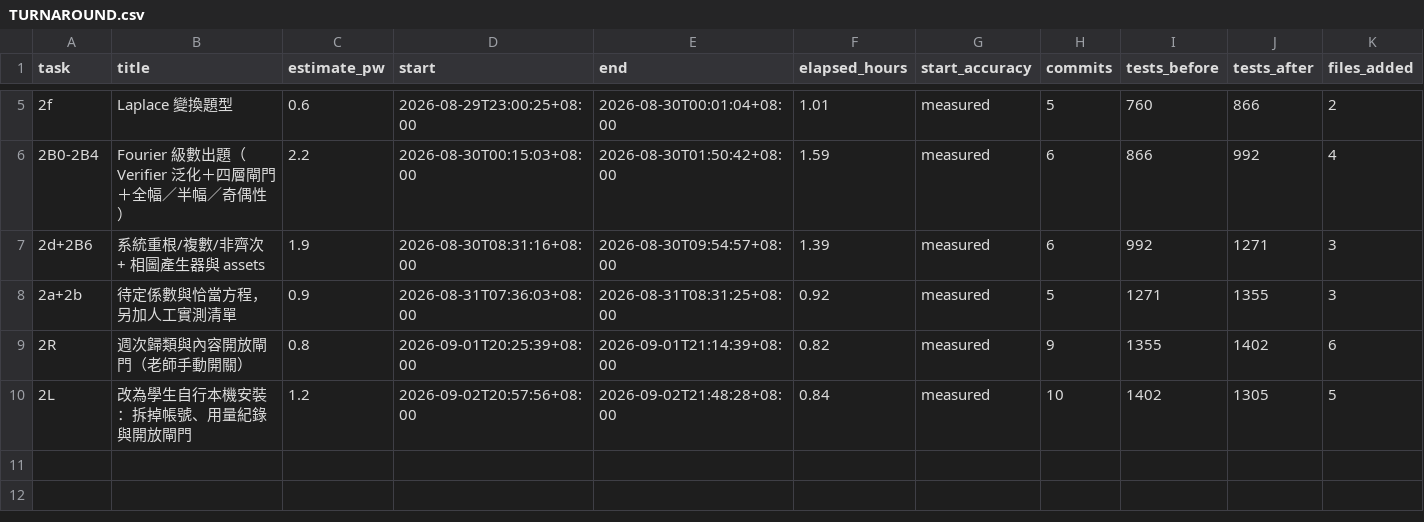
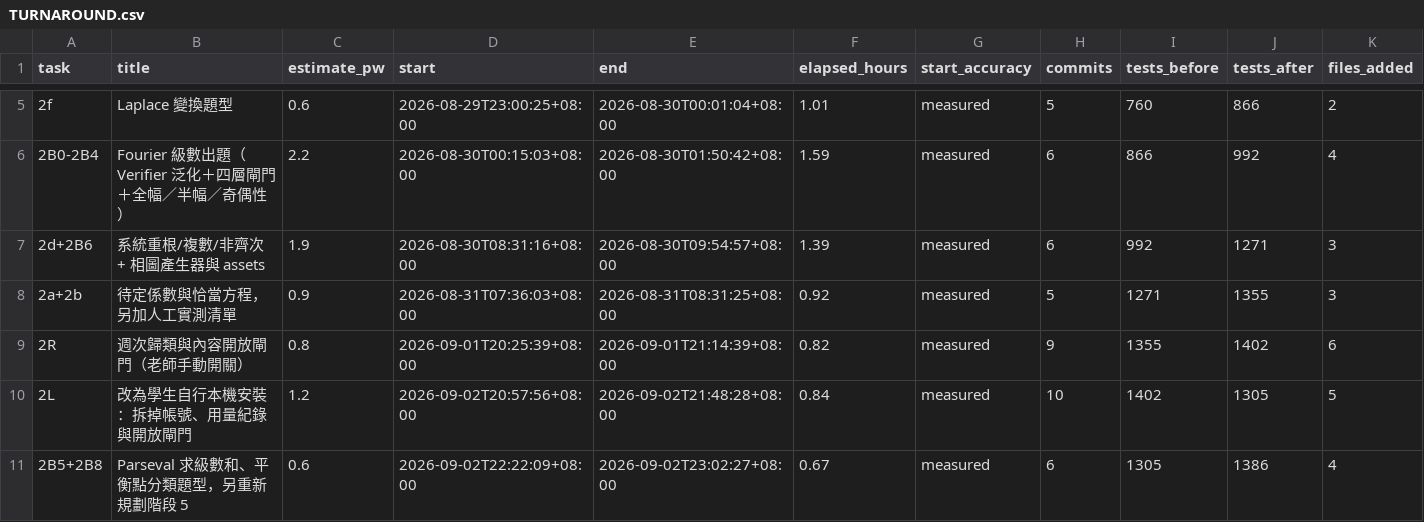
Before and after one commit to wangc86/engmath-practice, a CSV file: TURNAROUND.csv, drawn as a sheet; only a part is shown, gaps mark what is left out; rows hold the shown columns only; the diff names each change by its address in the sheet, - before the commit and + after, or states it on an @@ line.

Commit message:
TURNAROUND：2B5+2B8，估 0.6 PW，實際牆鐘 0.67 小時
測試 1305 → 1386（+81）。新增 4 個檔案、修改 10 個、6 個 commit。

踩到的坑三個，全部是既有測試抓回來的，而且三個都是好消息：
答案裡的 \\sum_{n=1} 那個等號讓「比等號右邊」的比對切錯地方；
π⁴/90 被醜分數的啟發式擋下來（它問錯了問題）；
params 的鍵名不一致會讓 test_plot 的兩項跨題型測試對新題型安靜地跳過。

```diff
--- a/TURNAROUND.csv
+++ b/TURNAROUND.csv
+row 11: 2B5+2B8 | Parseval 求級數和、平衡點分類題型，另重新規劃階段 5 | 0.6 | 2026-09-02T22:22:09+08:00 | 2026-09-02T23:02:27+08:00 | 0.67 | measured | 6 | 1305 | 1386 | 4
```
